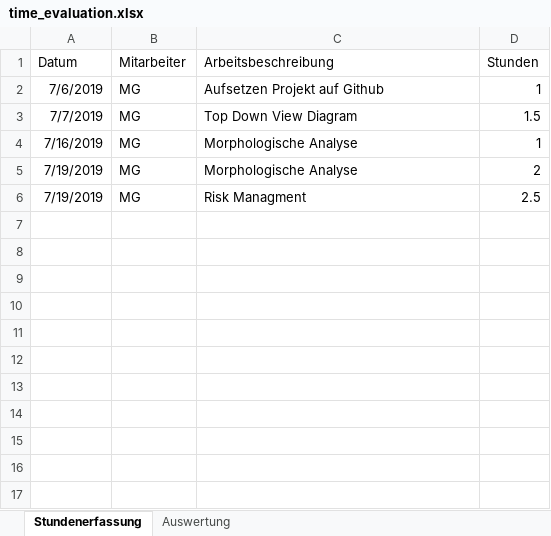
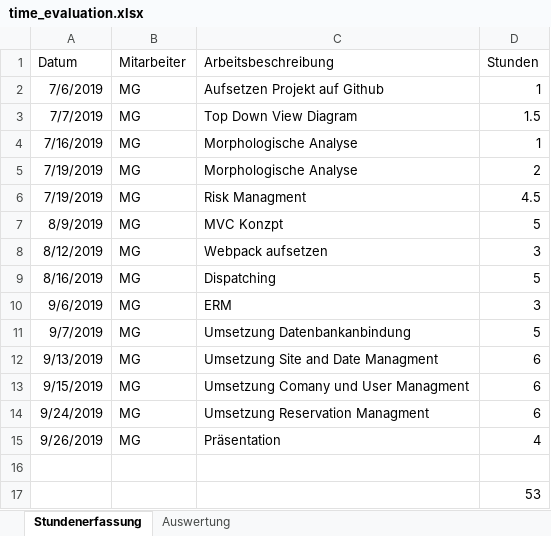
Before and after one commit to ibz-hf4-s2019-case-study-database/case-study-2-database, an Excel workbook: documentation/20_time_evaluation/time_evaluation.xlsx, sheet Stundenerfassung, drawn as a sheet; values as stored, in another font and other column widths than the file's, no borders; table styles not drawn; the diff names each change by its address in the sheet, - before the commit and + after, or states it on an @@ line.

```diff
--- a/documentation/20_time_evaluation/time_evaluation.xlsx (sheet Stundenerfassung)
+++ b/documentation/20_time_evaluation/time_evaluation.xlsx (sheet Stundenerfassung)
-D6 (Stunden): 2.5
+D6 (Stunden): 4.5
+row 7: 8/9/2019 | MG | MVC Konzpt | 5
+row 8: 8/12/2019 | MG | Webpack aufsetzen | 3
+row 9: 8/16/2019 | MG | Dispatching | 5
+row 10: 9/6/2019 | MG | ERM | 3
+row 11: 9/7/2019 | MG | Umsetzung Datenbankanbindung | 5
+row 12: 9/13/2019 | MG | Umsetzung Site and Date Managment | 6
+row 13: 9/15/2019 | MG | Umsetzung Comany und User Managment | 6
+row 14: 9/24/2019 | MG | Umsetzung Reservation Managment | 6
+row 15: 9/26/2019 | MG | Präsentation | 4
+row 16: (empty)
+row 17:  |  |  | 53
```
Also changed, not shown: 3 other files.
